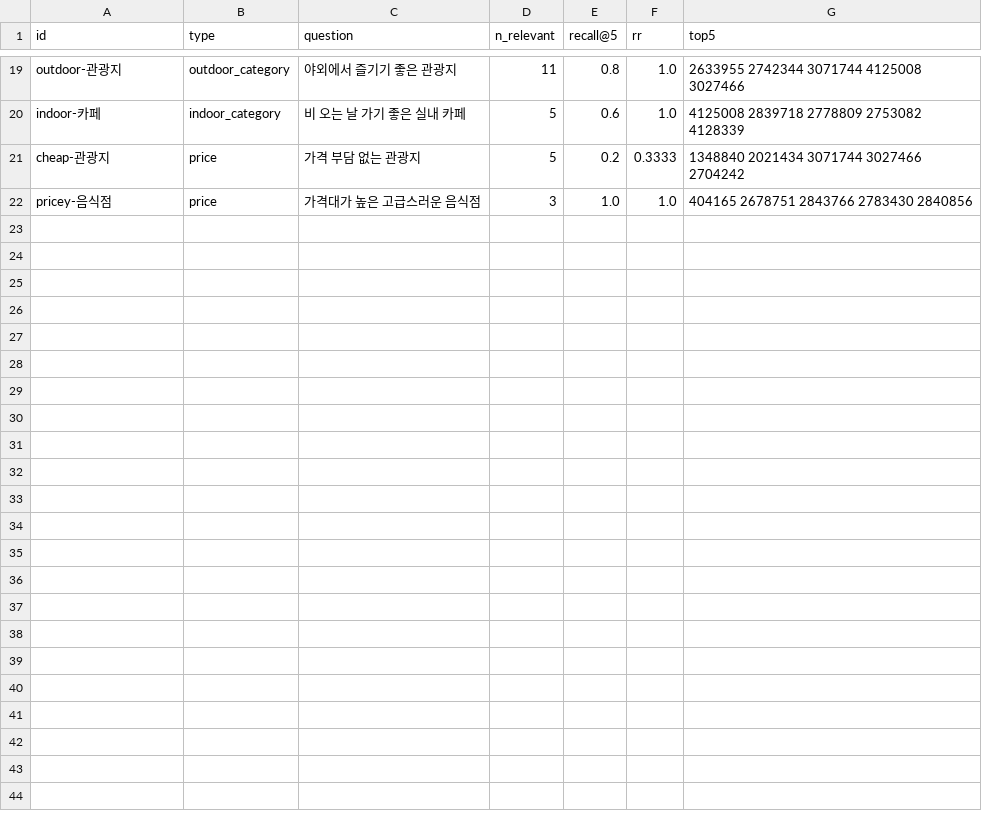
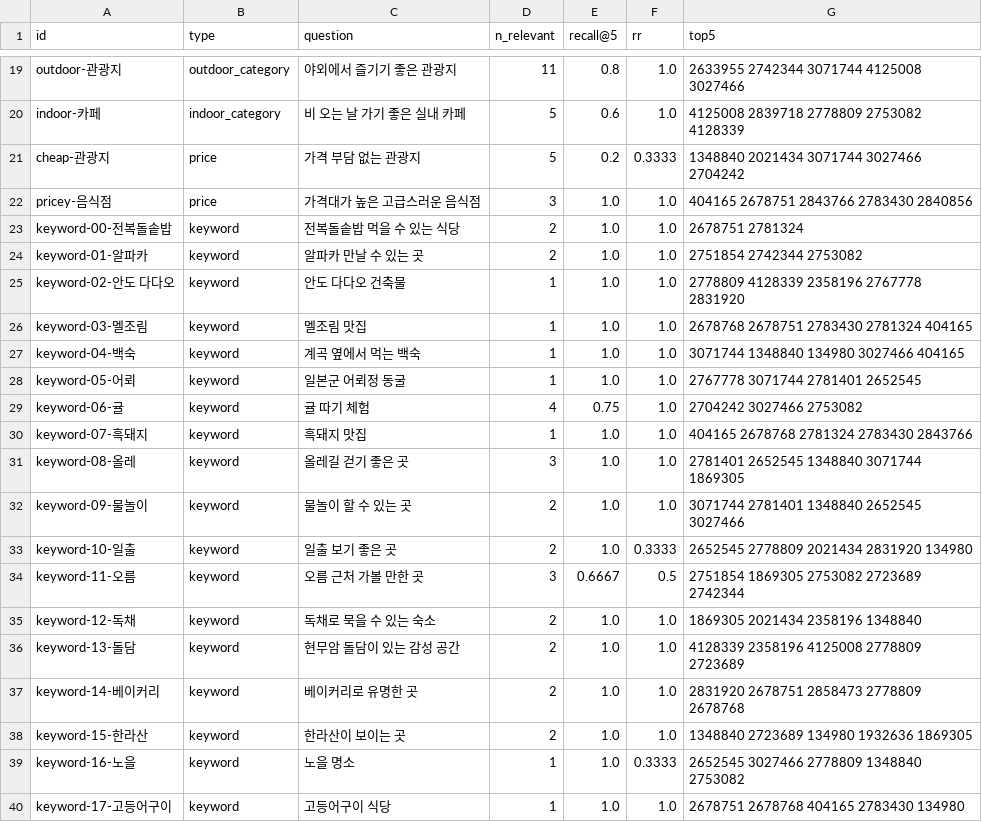
Before and after one commit to minhahamin/See-you, a CSV file: backend/eval/results/2026-10-18_v1.csv, drawn as a sheet; only a part is shown, gaps mark what is left out; the diff names each change by its address in the sheet, - before the commit and + after, or states it on an @@ line.

```diff
--- a/backend/eval/results/2026-10-18_v1.csv
+++ b/backend/eval/results/2026-10-18_v1.csv
+row 23: keyword-00-전복돌솥밥 | keyword | 전복돌솥밥 먹을 수 있는 식당 | 2 | 1.0 | 1.0 | 2678751 2781324
+row 24: keyword-01-알파카 | keyword | 알파카 만날 수 있는 곳 | 2 | 1.0 | 1.0 | 2751854 2742344 2753082
+row 25: keyword-02-안도 다다오 | keyword | 안도 다다오 건축물 | 1 | 1.0 | 1.0 | 2778809 4128339 2358196 2767778 2831920
+row 26: keyword-03-멜조림 | keyword | 멜조림 맛집 | 1 | 1.0 | 1.0 | 2678768 2678751 2783430 2781324 404165
+row 27: keyword-04-백숙 | keyword | 계곡 옆에서 먹는 백숙 | 1 | 1.0 | 1.0 | 3071744 1348840 134980 3027466 404165
+row 28: keyword-05-어뢰 | keyword | 일본군 어뢰정 동굴 | 1 | 1.0 | 1.0 | 2767778 3071744 2781401 2652545
+row 29: keyword-06-귤 | keyword | 귤 따기 체험 | 4 | 0.75 | 1.0 | 2704242 3027466 2753082
+row 30: keyword-07-흑돼지 | keyword | 흑돼지 맛집 | 1 | 1.0 | 1.0 | 404165 2678768 2781324 2783430 2843766
+row 31: keyword-08-올레 | keyword | 올레길 걷기 좋은 곳 | 3 | 1.0 | 1.0 | 2781401 2652545 1348840 3071744 1869305
+row 32: keyword-09-물놀이 | keyword | 물놀이 할 수 있는 곳 | 2 | 1.0 | 1.0 | 3071744 2781401 1348840 2652545 3027466
+row 33: keyword-10-일출 | keyword | 일출 보기 좋은 곳 | 2 | 1.0 | 0.3333 | 2652545 2778809 2021434 2831920 134980
+row 34: keyword-11-오름 | keyword | 오름 근처 가볼 만한 곳 | 3 | 0.6667 | 0.5 | 2751854 1869305 2753082 2723689 2742344
+row 35: keyword-12-독채 | keyword | 독채로 묵을 수 있는 숙소 | 2 | 1.0 | 1.0 | 1869305 2021434 2358196 1348840
+row 36: keyword-13-돌담 | keyword | 현무암 돌담이 있는 감성 공간 | 2 | 1.0 | 1.0 | 4128339 2358196 4125008 2778809 2723689
+row 37: keyword-14-베이커리 | keyword | 베이커리로 유명한 곳 | 2 | 1.0 | 1.0 | 2831920 2678751 2858473 2778809 2678768
+row 38: keyword-15-한라산 | keyword | 한라산이 보이는 곳 | 2 | 1.0 | 1.0 | 1348840 2723689 134980 1932636 1869305
+row 39: keyword-16-노을 | keyword | 노을 명소 | 1 | 1.0 | 0.3333 | 2652545 3027466 2778809 1348840 2753082
+row 40: keyword-17-고등어구이 | keyword | 고등어구이 식당 | 1 | 1.0 | 1.0 | 2678751 2678768 404165 2783430 134980
```
Also changed, not shown: backend/eval/results/2026-10-18_v2.csv, backend/eval/results/2026-10-18_v3.csv, 3 other files.
